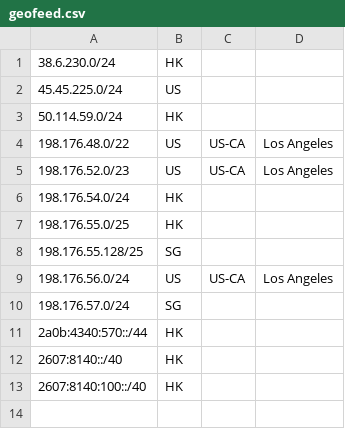
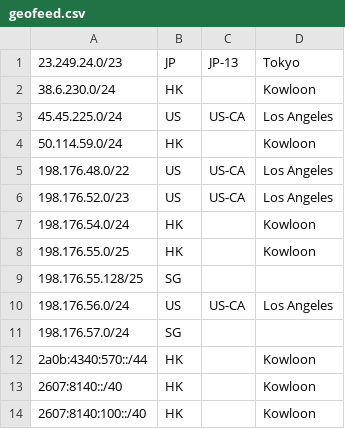
Before and after one commit to primesecuritycorp/geofeed, a CSV file: geofeed.csv, drawn as a sheet.

Commit message:
Update geofeed.csv

```diff
--- a/geofeed.csv
+++ b/geofeed.csv
@@ -1,8 +1,9 @@
-38.6.230.0/24,HK,,,
-45.45.225.0/24,US,,,
-50.114.59.0/24,HK,,,
+23.249.24.0/23,JP,JP-13,Tokyo,
+38.6.230.0/24,HK,,Kowloon,
+45.45.225.0/24,US,US-CA,Los Angeles,
+50.114.59.0/24,HK,,Kowloon,
 198.176.48.0/22,US,US-CA,Los Angeles,
 198.176.52.0/23,US,US-CA,Los Angeles,
-198.176.54.0/24,HK,,,
-198.176.55.0/25,HK,,,
+198.176.54.0/24,HK,,Kowloon,
+198.176.55.0/25,HK,,Kowloon,
 198.176.55.128/25,SG,,,
@@ -10,4 +11,4 @@
 198.176.57.0/24,SG,,,
-2a0b:4340:570::/44,HK,,,
-2607:8140::/40,HK,,,
-2607:8140:100::/40,HK,,,
+2a0b:4340:570::/44,HK,,Kowloon,
+2607:8140::/40,HK,,Kowloon,
+2607:8140:100::/40,HK,,Kowloon,
```
